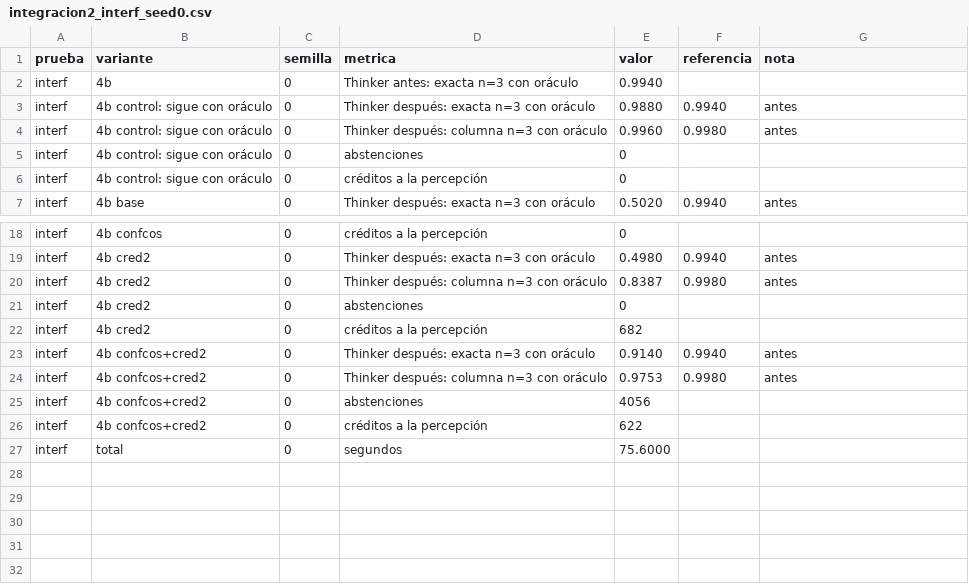
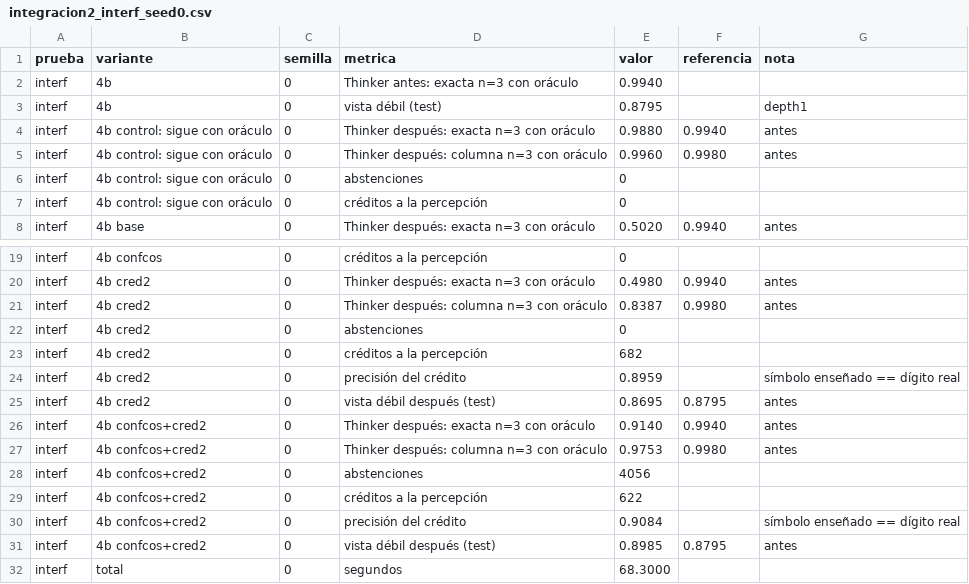
Before and after one commit to hernanbarreto/bioelastic_snn, a CSV file: results/integracion2_interf_seed0.csv, drawn as a sheet; only a part is shown, gaps mark what is left out.

```diff
--- a/results/integracion2_interf_seed0.csv
+++ b/results/integracion2_interf_seed0.csv
@@ -2,2 +2,3 @@ prueba,variante,semilla,metrica,valor,referencia,nota
 interf,4b,0,Thinker antes: exacta n=3 con oráculo,0.9940,,
+interf,4b,0,vista débil (test),0.8795,,depth1
 interf,4b control: sigue con oráculo,0,Thinker después: exacta n=3 con oráculo,0.9880,0.9940,antes
@@ -22,2 +23,4 @@ interf,4b cred2,0,abstenciones,0,,
 interf,4b cred2,0,créditos a la percepción,682,,
+interf,4b cred2,0,precisión del crédito,0.8959,,símbolo enseñado == dígito real
+interf,4b cred2,0,vista débil después (test),0.8695,0.8795,antes
 interf,4b confcos+cred2,0,Thinker después: exacta n=3 con oráculo,0.9140,0.9940,antes
@@ -26,2 +29,4 @@ interf,4b confcos+cred2,0,abstenciones,4056,,
 interf,4b confcos+cred2,0,créditos a la percepción,622,,
-interf,total,0,segundos,75.6000,,
+interf,4b confcos+cred2,0,precisión del crédito,0.9084,,símbolo enseñado == dígito real
+interf,4b confcos+cred2,0,vista débil después (test),0.8985,0.8795,antes
+interf,total,0,segundos,68.3000,,
```
Also changed, not shown: results/integracion2_interf_seed1.csv, results/integracion2_interf_seed2.csv, 4 other files.
